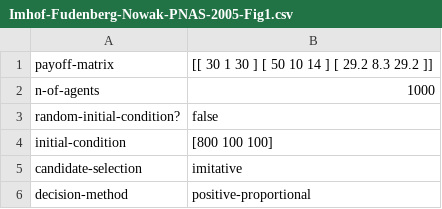
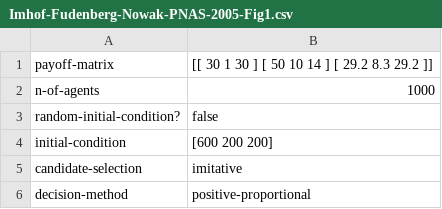
Before and after one commit to luis-r-izquierdo/abed-1pop, a CSV file: parameter-files/Imhof-Fudenberg-Nowak-PNAS-2005-Fig1.csv, drawn as a sheet; only a part is shown.

Commit message:
minor edit in initial condition

```diff
--- a/parameter-files/Imhof-Fudenberg-Nowak-PNAS-2005-Fig1.csv
+++ b/parameter-files/Imhof-Fudenberg-Nowak-PNAS-2005-Fig1.csv
@@ -3,3 +3,3 @@ n-of-agents,1000
 random-initial-condition?,false
-initial-condition,"[800 100 100]"
+initial-condition,"[600 200 200]"
 candidate-selection,"imitative"
```
